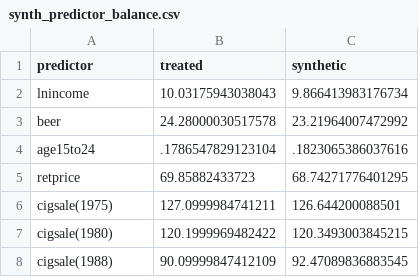
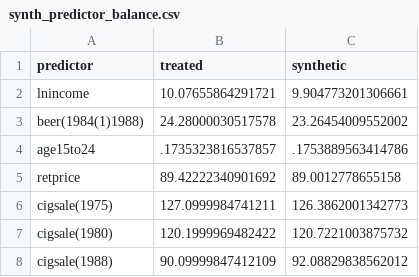
Before and after one commit to adiazescobar/libro_cortes, a CSV file: dofile/17_SyntheticControls/results/synth_predictor_balance.csv, drawn as a sheet.

Commit message:
fix: use canonical Prop 99 predictor windows

```diff
--- a/dofile/17_SyntheticControls/results/synth_predictor_balance.csv
+++ b/dofile/17_SyntheticControls/results/synth_predictor_balance.csv
@@ -1,8 +1,8 @@
 predictor,treated,synthetic
-lnincome,10.03175943038043,9.866413983176734
-beer,24.28000030517578,23.21964007472992
-age15to24,.1786547829123104,.1823065386037616
-retprice,69.85882433723,68.74271776401295
-cigsale(1975),127.0999984741211,126.644200088501
-cigsale(1980),120.1999969482422,120.3493003845215
-cigsale(1988),90.09999847412109,92.47089836883545
+lnincome,10.07655864291721,9.904773201306661
+beer(1984(1)1988),24.28000030517578,23.26454009552002
+age15to24,.1735323816537857,.1753889563414786
+retprice,89.42222340901692,89.0012778655158
+cigsale(1975),127.0999984741211,126.3862001342773
+cigsale(1980),120.1999969482422,120.7221003875732
+cigsale(1988),90.09999847412109,92.08829838562012
```
Also changed, not shown: dofile/17_SyntheticControls/results/synth_paths.csv, dofile/17_SyntheticControls/results/synth_weights.csv, 7 other files.
